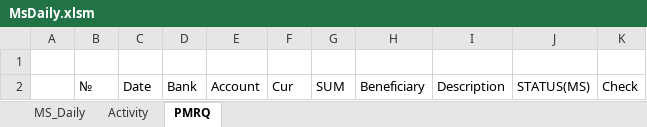
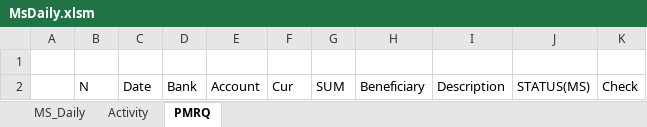
Before and after one commit to try1975/Comlog, an Excel workbook: ComLog.WinForms/Macro/MsDaily.xlsm, sheet PMRQ, drawn as a sheet; values as stored, in another font and other column widths than the file's, no borders; table styles not drawn; the diff names each change by its address in the sheet, - before the commit and + after, or states it on an @@ line.

Commit message:
fix

```diff
--- a/ComLog.WinForms/Macro/MsDaily.xlsm (sheet PMRQ)
+++ b/ComLog.WinForms/Macro/MsDaily.xlsm (sheet PMRQ)
-B2: №
+B2: N
```
Also changed, not shown: charts or pictures.
